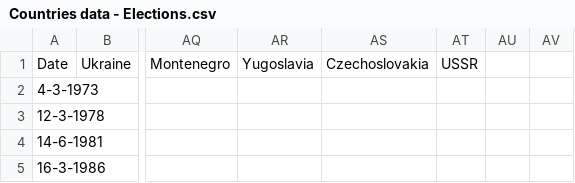
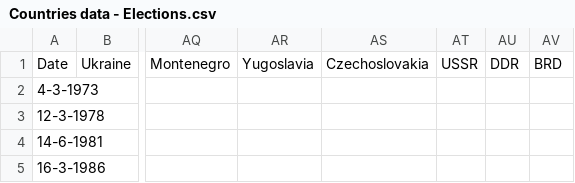
Before and after one commit to Sibruh/FarRightRise, a CSV file: Countries data - Elections.csv, drawn as a sheet; only a part is shown, gaps mark what is left out; the diff names each change by its address in the sheet, - before the commit and + after, or states it on an @@ line.

```diff
--- a/Countries data - Elections.csv
+++ b/Countries data - Elections.csv
-AU1: (empty)
+AU1: DDR
-AV1: (empty)
+AV1: BRD
```
Also changed, not shown: 8 other files.
